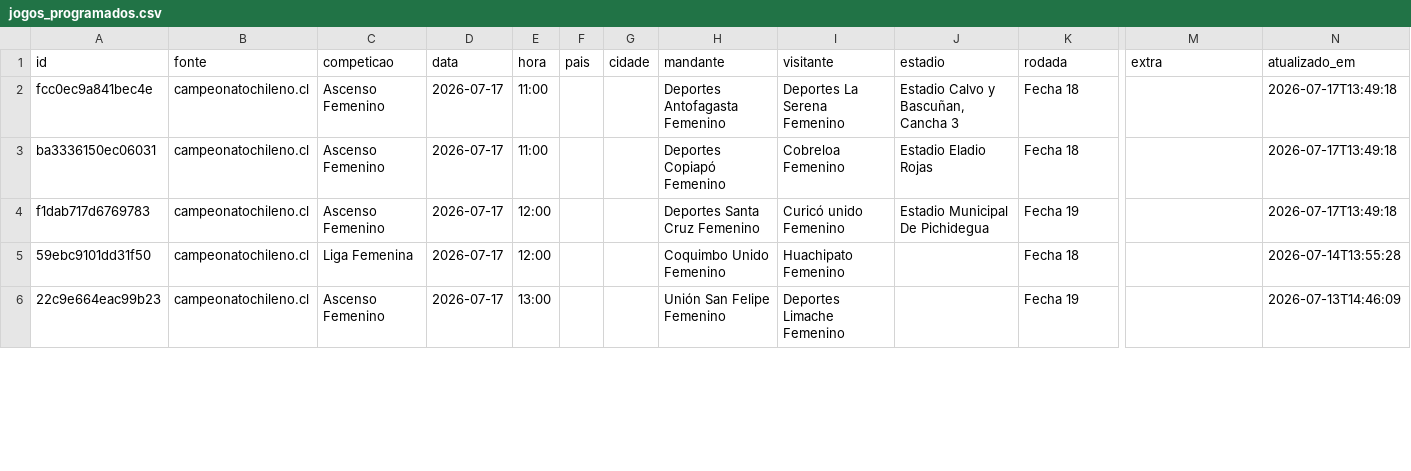
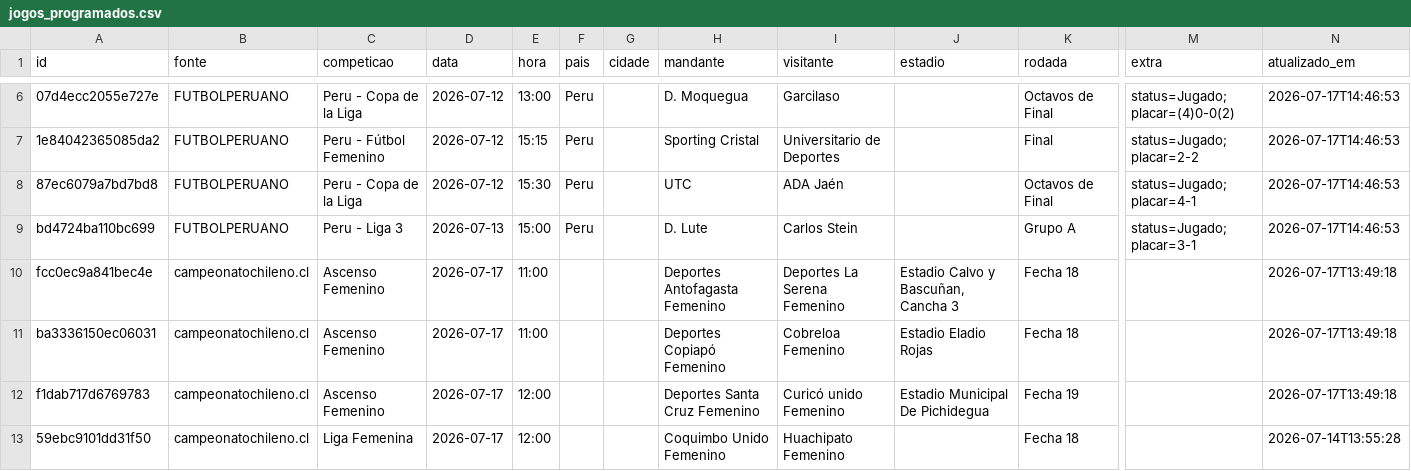
Before and after one commit to guigalhano/jogos-chile-scraper, a CSV file: data/jogos_programados.csv, drawn as a sheet; only a part is shown, gaps mark what is left out; the shorter side is filled out with more unchanged rows; rows hold the shown columns only; the diff covers the shown part only; the diff names each change by its address in the sheet, - before the commit and + after, or states it on an @@ line.

```diff
--- a/data/jogos_programados.csv
+++ b/data/jogos_programados.csv
+row 6: 07d4ecc2055e727e | FUTBOLPERUANO | Peru - Copa de la Liga | 2026-07-12 | 13:00 | Peru |  | D. Moquegua | Garcilaso |  | Octavos de Final | status=Jugado; placar=(4)0-0(2) | 2026-07-17T14:46:53
+row 7: 1e84042365085da2 | FUTBOLPERUANO | Peru - Fútbol Femenino | 2026-07-12 | 15:15 | Peru |  | Sporting Cristal | Universitario de Deportes |  | Final | status=Jugado; placar=2-2 | 2026-07-17T14:46:53
+row 8: 87ec6079a7bd7bd8 | FUTBOLPERUANO | Peru - Copa de la Liga | 2026-07-12 | 15:30 | Peru |  | UTC | ADA Jaén |  | Octavos de Final | status=Jugado; placar=4-1 | 2026-07-17T14:46:53
+row 9: bd4724ba110bc699 | FUTBOLPERUANO | Peru - Liga 3 | 2026-07-13 | 15:00 | Peru |  | D. Lute | Carlos Stein |  | Grupo A | status=Jugado; placar=3-1 | 2026-07-17T14:46:53
```
Also changed, not shown: 4 added rows and 14 edited cells elsewhere in this file, 3 other files.
